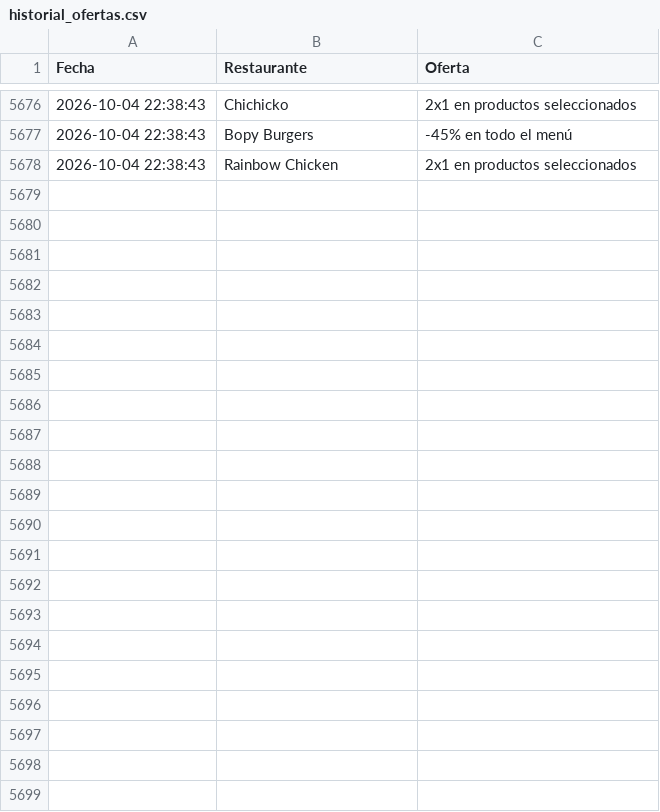
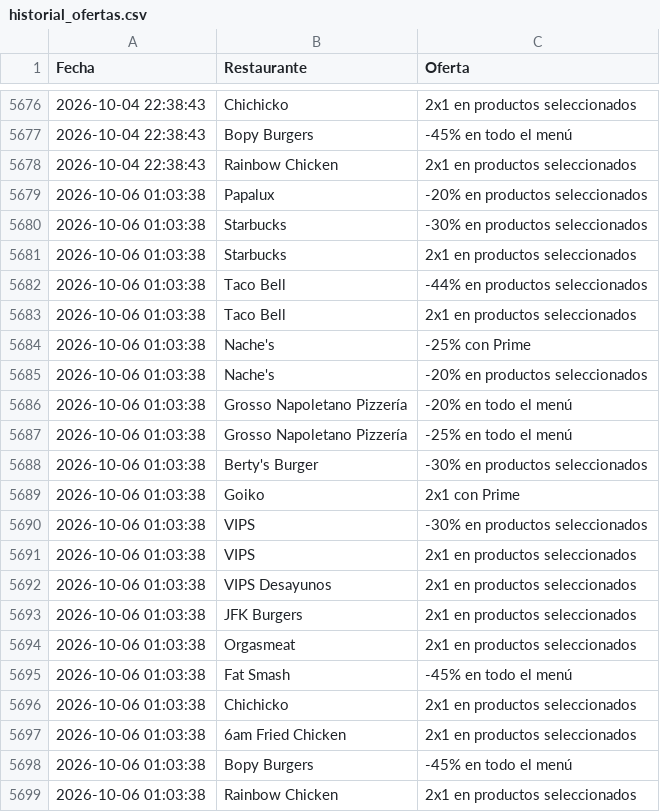
Before and after one commit to adripalenzuela/glovo-scraper, a CSV file: historial_ofertas.csv, drawn as a sheet; only a part is shown, gaps mark what is left out; the diff names each change by its address in the sheet, - before the commit and + after, or states it on an @@ line.

Commit message:
Actualización diaria de ofertas

```diff
--- a/historial_ofertas.csv
+++ b/historial_ofertas.csv
+row 5679: 2026-10-06 01:03:38 | Papalux | -20% en productos seleccionados
+row 5680: 2026-10-06 01:03:38 | Starbucks | -30% en productos seleccionados
+row 5681: 2026-10-06 01:03:38 | Starbucks | 2x1 en productos seleccionados
+row 5682: 2026-10-06 01:03:38 | Taco Bell | -44% en productos seleccionados
+row 5683: 2026-10-06 01:03:38 | Taco Bell | 2x1 en productos seleccionados
+row 5684: 2026-10-06 01:03:38 | Nache's | -25% con Prime
+row 5685: 2026-10-06 01:03:38 | Nache's | -20% en productos seleccionados
+row 5686: 2026-10-06 01:03:38 | Grosso Napoletano Pizzería | -20% en todo el menú
+row 5687: 2026-10-06 01:03:38 | Grosso Napoletano Pizzería | -25% en todo el menú
+row 5688: 2026-10-06 01:03:38 | Berty's Burger | -30% en productos seleccionados
+row 5689: 2026-10-06 01:03:38 | Goiko | 2x1 con Prime
+row 5690: 2026-10-06 01:03:38 | VIPS | -30% en productos seleccionados
+row 5691: 2026-10-06 01:03:38 | VIPS | 2x1 en productos seleccionados
+row 5692: 2026-10-06 01:03:38 | VIPS Desayunos | 2x1 en productos seleccionados
+row 5693: 2026-10-06 01:03:38 | JFK Burgers | 2x1 en productos seleccionados
+row 5694: 2026-10-06 01:03:38 | Orgasmeat | 2x1 en productos seleccionados
+row 5695: 2026-10-06 01:03:38 | Fat Smash | -45% en todo el menú
+row 5696: 2026-10-06 01:03:38 | Chichicko | 2x1 en productos seleccionados
+row 5697: 2026-10-06 01:03:38 | 6am Fried Chicken | 2x1 en productos seleccionados
+row 5698: 2026-10-06 01:03:38 | Bopy Burgers | -45% en todo el menú
+row 5699: 2026-10-06 01:03:38 | Rainbow Chicken | 2x1 en productos seleccionados
```
